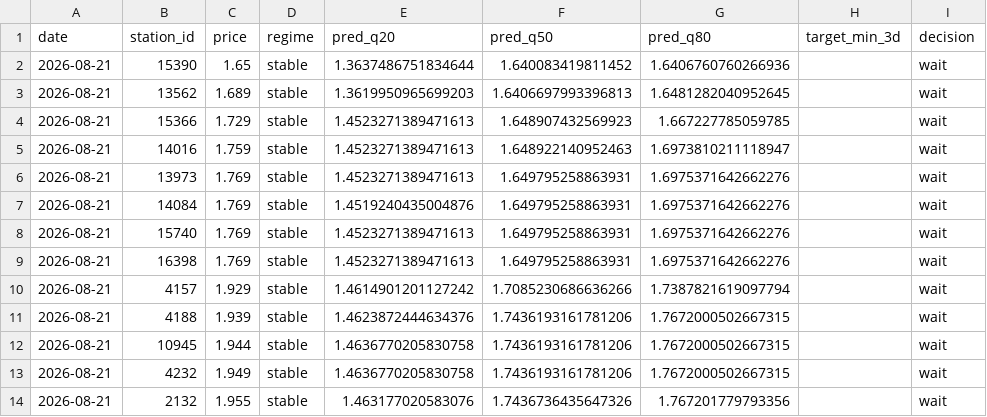
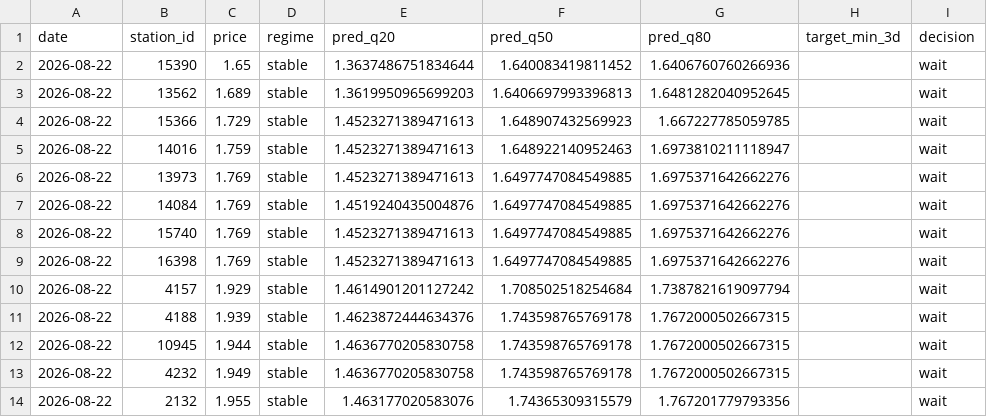
Before and after one commit to juanluserra/fuel-recommender-murcia, a CSV file: data/latest/alcantarilla_murcia__precio_gasoleo_a__latest.csv, drawn as a sheet; only a part is shown; the diff names each change by its address in the sheet, - before the commit and + after, or states it on an @@ line.

```diff
--- a/data/latest/alcantarilla_murcia__precio_gasoleo_a__latest.csv
+++ b/data/latest/alcantarilla_murcia__precio_gasoleo_a__latest.csv
-A2:A14 (date): 2026-08-21
+A2:A14 (date): 2026-08-22
-F6:F9 (pred_q50): 1.649795258863931
+F6:F9 (pred_q50): 1.6497747084549885
-F10 (pred_q50): 1.7085230686636266
+F10 (pred_q50): 1.708502518254684
-F11:F13 (pred_q50): 1.7436193161781206
+F11:F13 (pred_q50): 1.743598765769178
-F14 (pred_q50): 1.7436736435647326
+F14 (pred_q50): 1.74365309315579
```
Also changed, not shown: data/history/alcantarilla_murcia/fetch_log.csv, data/history/alcantarilla_murcia/stations.csv, 4 other files.
